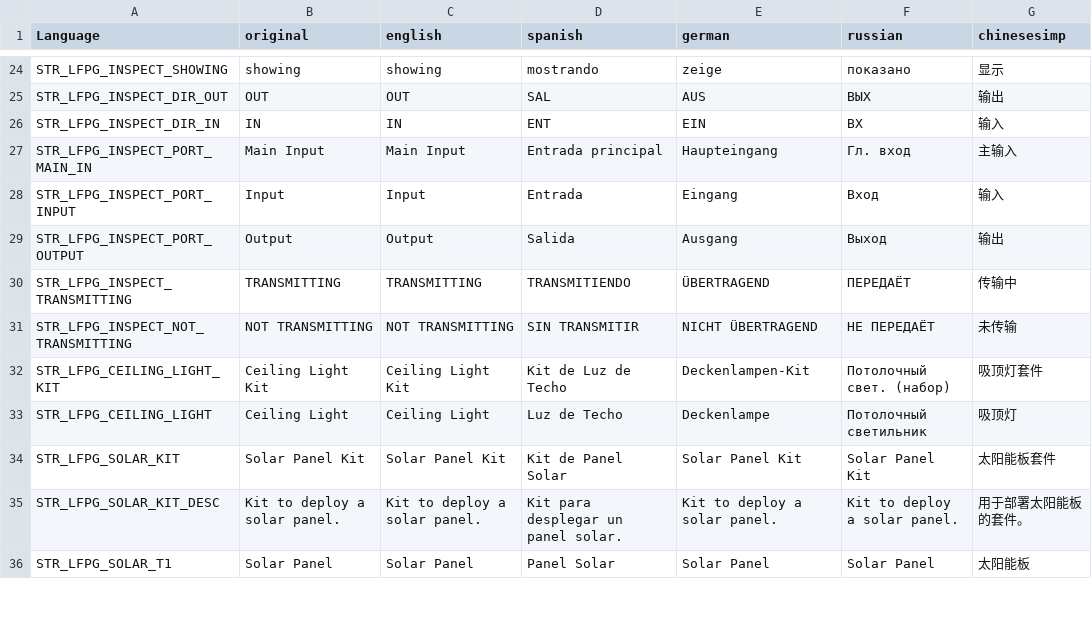
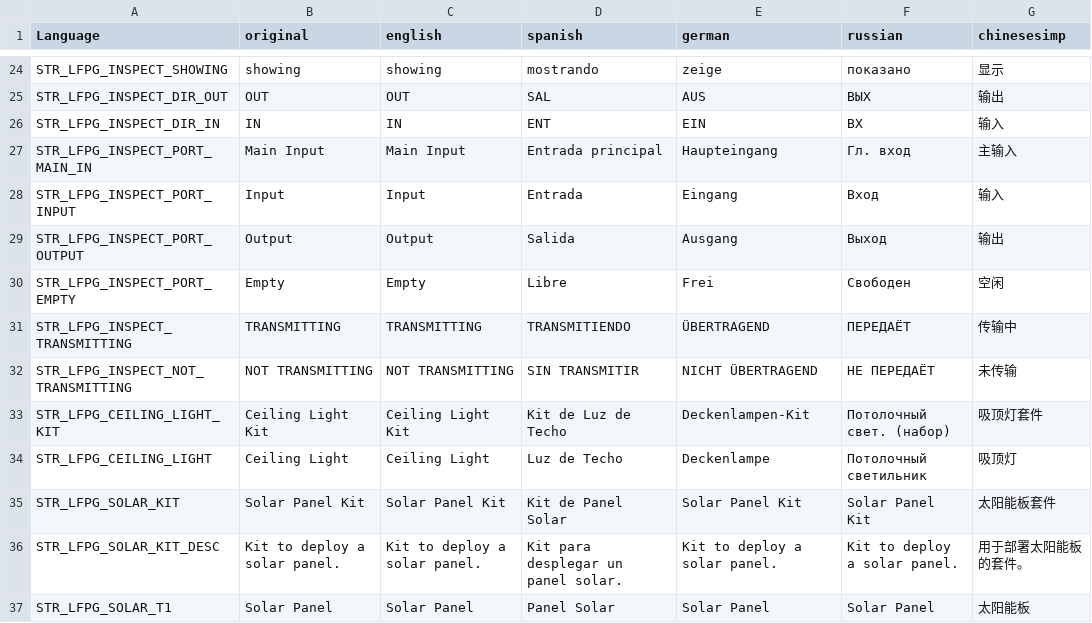
Before and after one commit to netcopdev/LFPowerGrid, a CSV file: stringtable.csv, drawn as a sheet; only a part is shown, gaps mark what is left out.

```diff
--- a/stringtable.csv
+++ b/stringtable.csv
@@ -29,2 +29,3 @@
 "STR_LFPG_INSPECT_PORT_OUTPUT","Output","Output","Salida","Ausgang","Выход","输出"
+"STR_LFPG_INSPECT_PORT_EMPTY","Empty","Empty","Libre","Frei","Свободен","空闲"
 "STR_LFPG_INSPECT_TRANSMITTING","TRANSMITTING","TRANSMITTING","TRANSMITIENDO","ÜBERTRAGEND","ПЕРЕДАЁТ","传输中"
```
Also changed, not shown: 3 other files.
